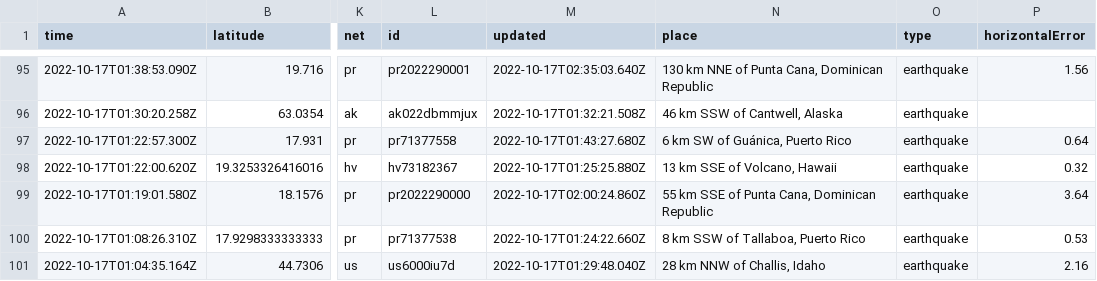
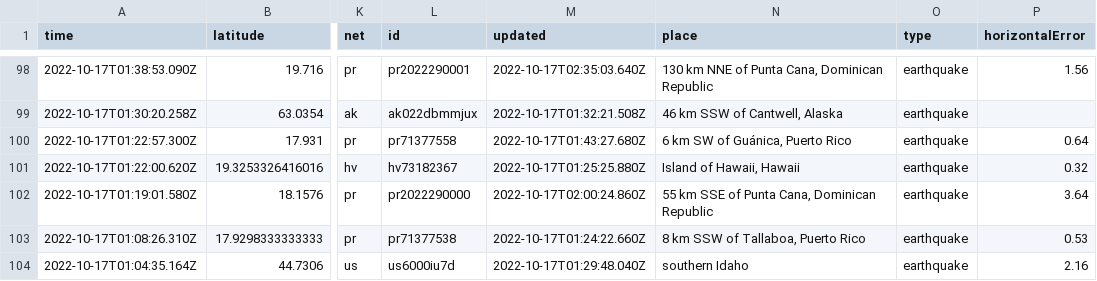
Before and after one commit to marypasciak/nicar-2022-github-actions, a CSV file: usgs_current.csv, drawn as a sheet; only a part is shown, gaps mark what is left out; addresses are those after the commit; the diff covers the shown part only; the diff names each change by its address in the sheet, - before the commit and + after, or states it on an @@ line.

```diff
--- a/usgs_current.csv
+++ b/usgs_current.csv
-N101 (place): 13 km SSE of Volcano, Hawaii
+N101 (place): Island of Hawaii, Hawaii
-N104 (place): 28 km NNW of Challis, Idaho
+N104 (place): southern Idaho
```
Also changed, not shown: 3 added rows, 2 removed rows and 31 edited cells elsewhere in this file.
